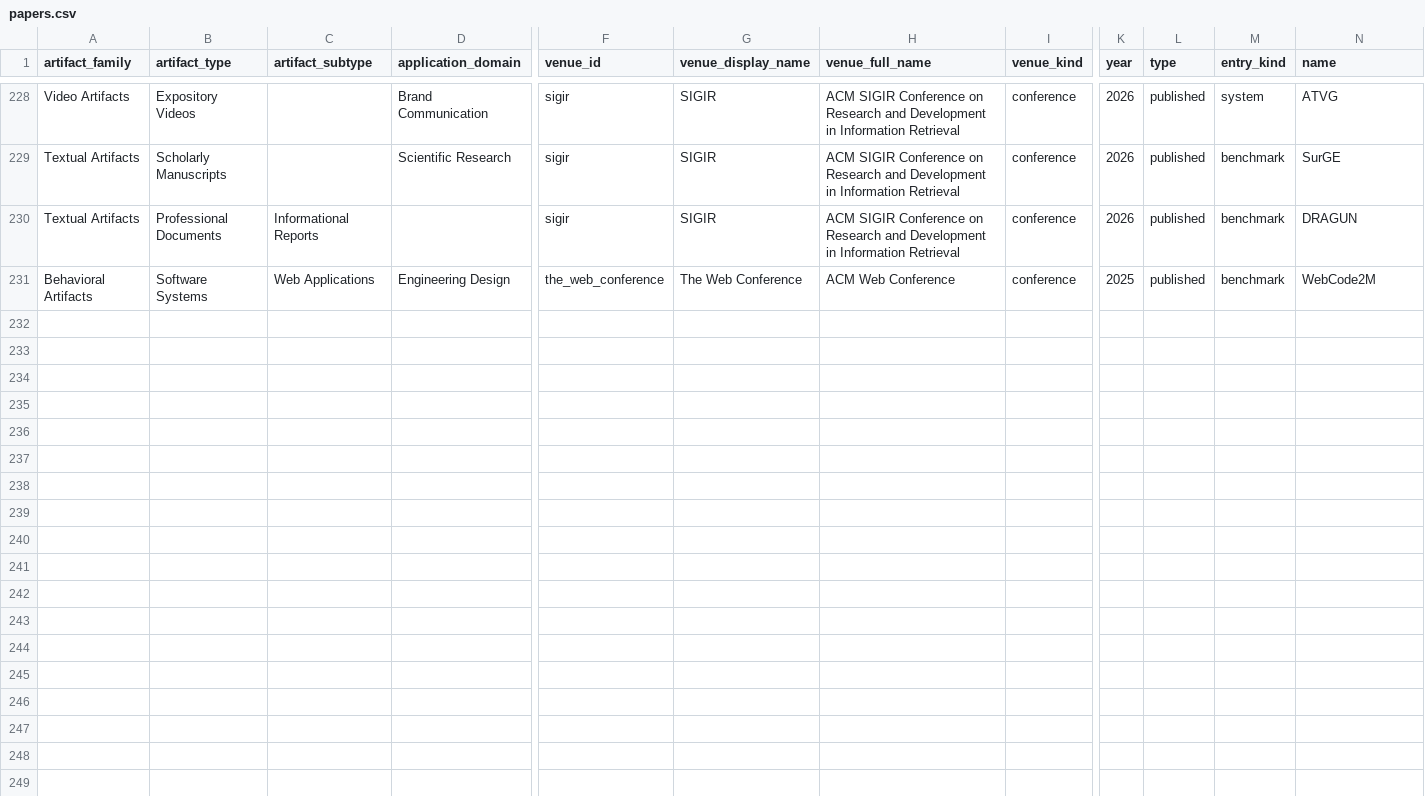
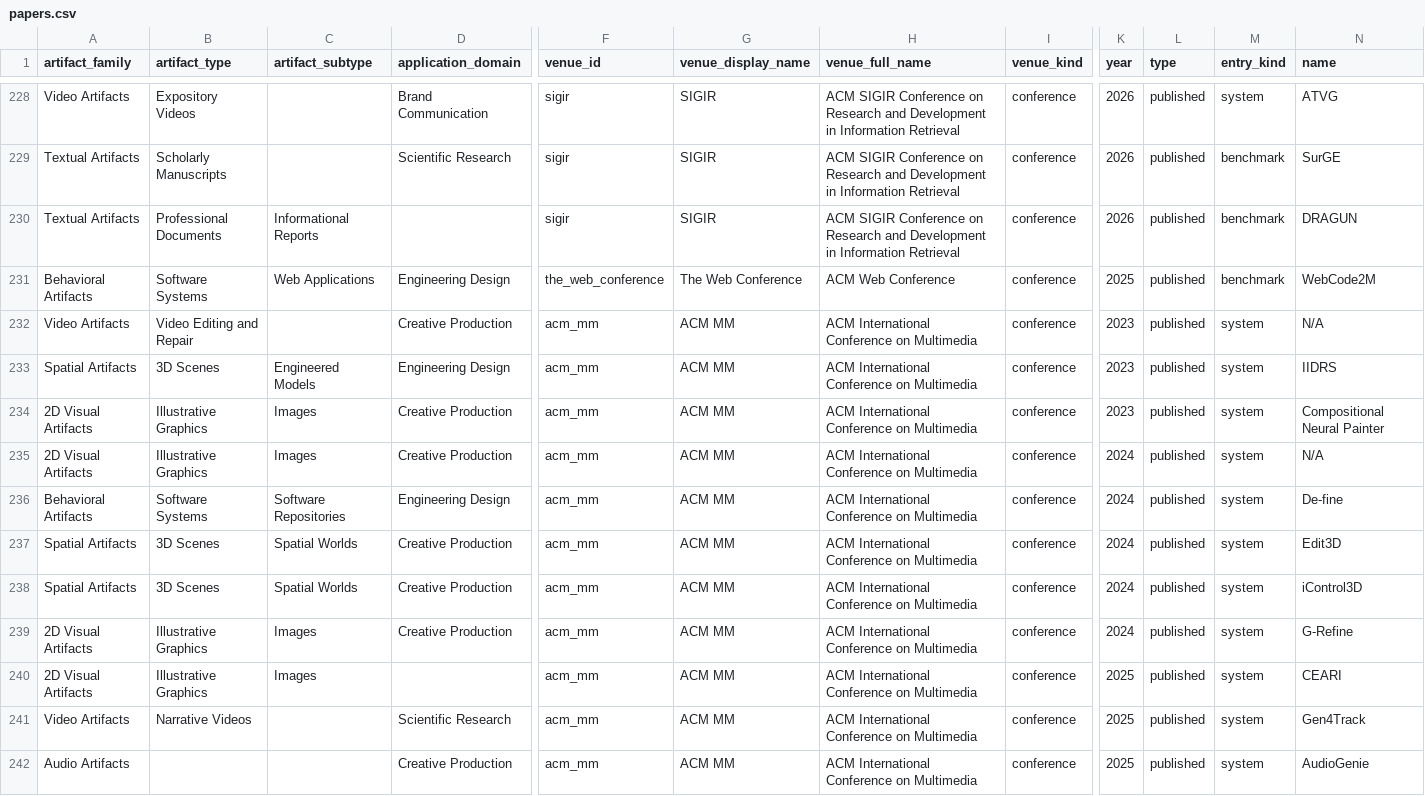
Before and after one commit to GeminiLight/awesome-agentic-artifact-creation, a CSV file: data/papers.csv, drawn as a sheet; only a part is shown, gaps mark what is left out; rows hold the shown columns only; the diff names each change by its address in the sheet, - before the commit and + after, or states it on an @@ line.

Commit message:
Add audited ACM Multimedia papers (#13)

```diff
--- a/data/papers.csv
+++ b/data/papers.csv
+row 232: Video Artifacts | Video Editing and Repair |  | Creative Production | acm_mm | ACM MM | ACM International Conference on Multimedia | conference | 2023 | published | system | N/A
+row 233: Spatial Artifacts | 3D Scenes | Engineered Models | Engineering Design | acm_mm | ACM MM | ACM International Conference on Multimedia | conference | 2023 | published | system | IIDRS
+row 234: 2D Visual Artifacts | Illustrative Graphics | Images | Creative Production | acm_mm | ACM MM | ACM International Conference on Multimedia | conference | 2023 | published | system | Compositional Neural Painter
+row 235: 2D Visual Artifacts | Illustrative Graphics | Images | Creative Production | acm_mm | ACM MM | ACM International Conference on Multimedia | conference | 2024 | published | system | N/A
+row 236: Behavioral Artifacts | Software Systems | Software Repositories | Engineering Design | acm_mm | ACM MM | ACM International Conference on Multimedia | conference | 2024 | published | system | De-fine
+row 237: Spatial Artifacts | 3D Scenes | Spatial Worlds | Creative Production | acm_mm | ACM MM | ACM International Conference on Multimedia | conference | 2024 | published | system | Edit3D
+row 238: Spatial Artifacts | 3D Scenes | Spatial Worlds | Creative Production | acm_mm | ACM MM | ACM International Conference on Multimedia | conference | 2024 | published | system | iControl3D
+row 239: 2D Visual Artifacts | Illustrative Graphics | Images | Creative Production | acm_mm | ACM MM | ACM International Conference on Multimedia | conference | 2024 | published | system | G-Refine
+row 240: 2D Visual Artifacts | Illustrative Graphics | Images |  | acm_mm | ACM MM | ACM International Conference on Multimedia | conference | 2025 | published | system | CEARI
+row 241: Video Artifacts | Narrative Videos |  | Scientific Research | acm_mm | ACM MM | ACM International Conference on Multimedia | conference | 2025 | published | system | Gen4Track
+row 242: Audio Artifacts |  |  | Creative Production | acm_mm | ACM MM | ACM International Conference on Multimedia | conference | 2025 | published | system | AudioGenie
```
Also changed, not shown: data/venues.csv, 7 other files.
